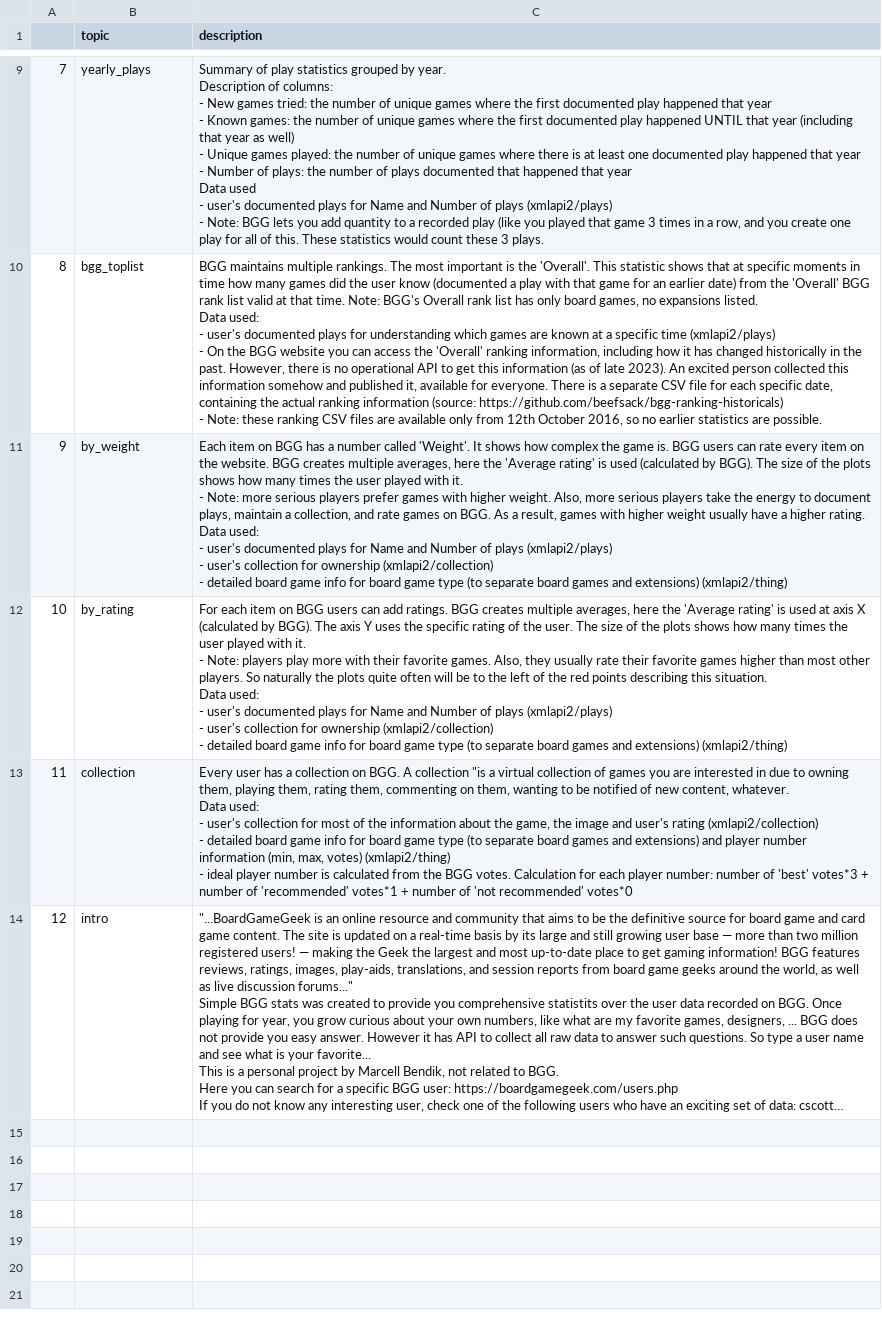
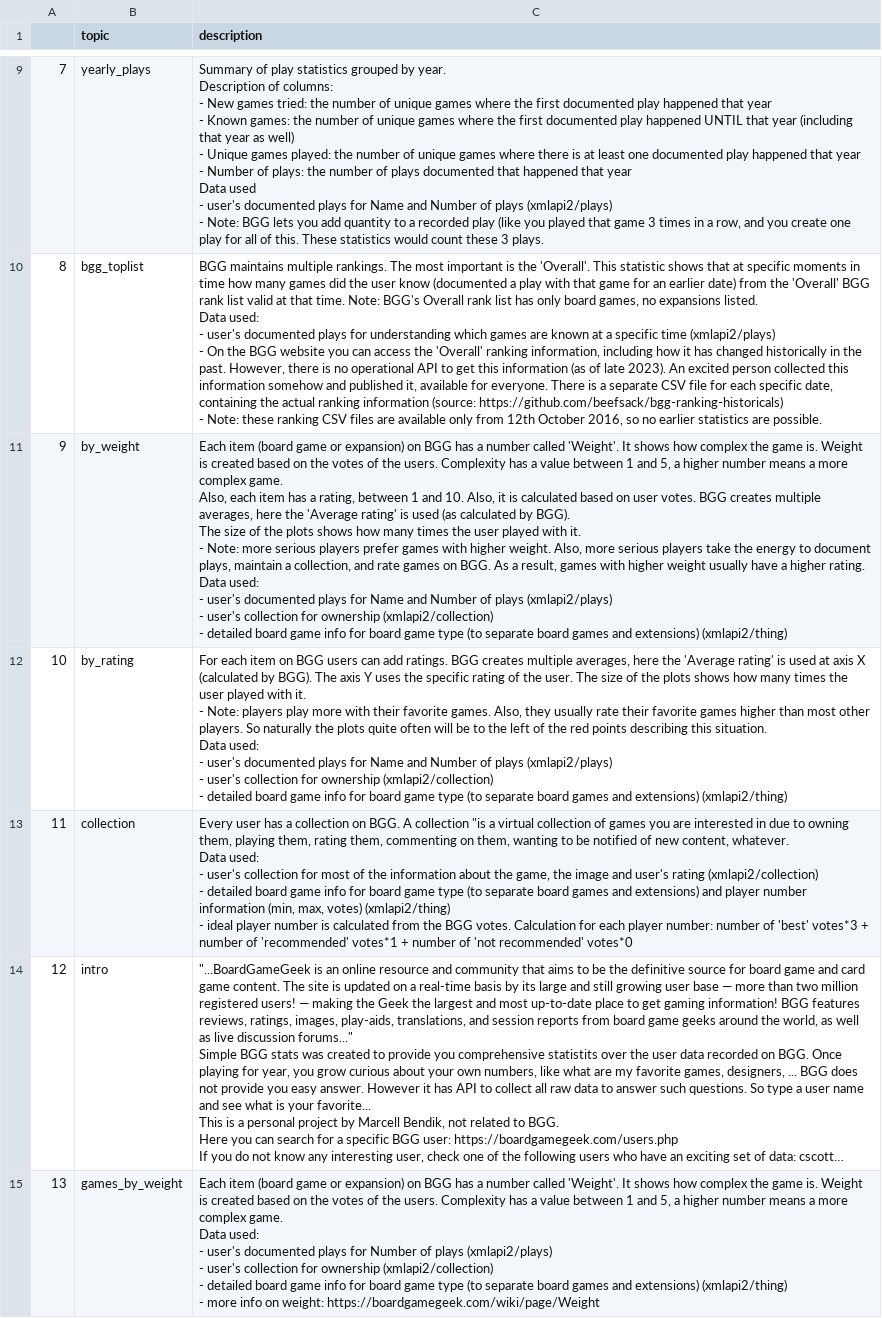
Before and after one commit to bmarcellito/simple-BGG-stats, a CSV file: present_stats/stat_desc.csv, drawn as a sheet; only a part is shown, gaps mark what is left out; long unchanged cells end in …; ↵ is a line break in a cell; the diff names each change by its address in the sheet, - before the commit and + after, or states it on an @@ line.

Commit message:
"Weight distribution of user's games and plays" stat added

```diff
--- a/present_stats/stat_desc.csv
+++ b/present_stats/stat_desc.csv
-C11 (description): Each item on BGG has a number called 'Weight'. It shows how complex the game is. BGG users can rate every item on the website. BGG creates multiple averages, here the 'Average rating' is used (calculated by BGG).…
+C11 (description): Each item (board game or expansion) on BGG has a number called 'Weight'. It shows how complex the game is. Weight is created based on the votes of the users. Complexity has a value between 1 and 5, a higher number means a more complex game. ↵ Also, each item has a rating, between 1 and 10. Also, it is calculated based on user votes. BGG creates multiple averages, here the 'Average rating' is used (as calculated by BGG).…
+row 15: 13 | games_by_weight | Each item (board game or expansion) on BGG has a number called 'Weight'. It shows how complex the game is. Weight is created based on the votes of the users. Complexity has a value between 1 and 5, a higher number means a more complex game. ↵ Data used: ↵ - user's documented plays for Number of plays (xmlapi2/plays) ↵ - user's collection for ownership (xmlapi2/collection) ↵ - detailed board game info for board game type (to separate board games and extensions) (xmlapi2/thing) ↵ - more info on weight: https://boardgamegeek.com/wiki/page/Weight
```
Also changed, not shown: 16 other files.
